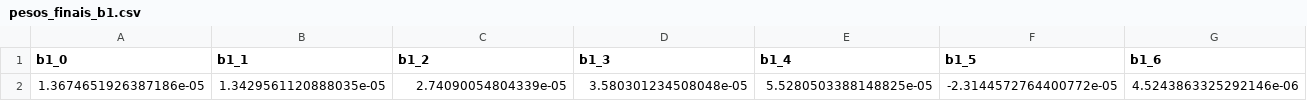
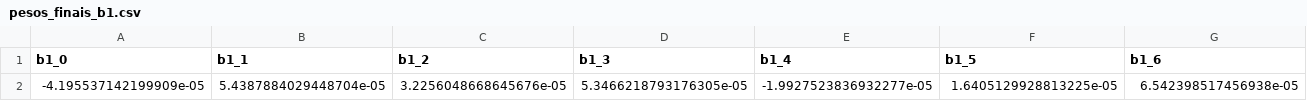
Before and after one commit to GustavoElDib/Multilayer_Perceptron, a CSV file: pesos_finais/pesos_finais_b1.csv, drawn as a sheet; only a part is shown; removed rows and columns are numbered as before the commit, all else as after; rows hold the shown columns only; the diff names each change by its address in the sheet, - before the commit and + after, or states it on an @@ line.

```diff
--- a/pesos_finais/pesos_finais_b1.csv
+++ b/pesos_finais/pesos_finais_b1.csv
-row 2: 1.3674651926387186e-05 | 1.3429561120888035e-05 | 2.74090054804339e-05 | 3.580301234508048e-05 | 5.5280503388148825e-05 | -2.3144572764400772e-05 | 4.5243863325292146e-06
+row 2: -4.195537142199909e-05 | 5.4387884029448704e-05 | 3.2256048668645676e-05 | 5.3466218793176305e-05 | -1.9927523836932277e-05 | 1.6405129928813225e-05 | 6.542398517456938e-05
```
Also changed, not shown: pesos_finais.csv, pesos_finais/pesos_finais_w1.csv, 9 other files.
